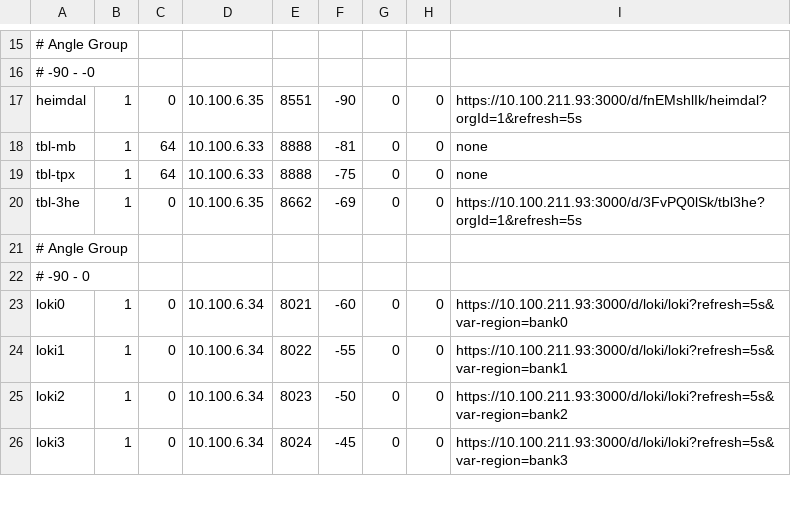
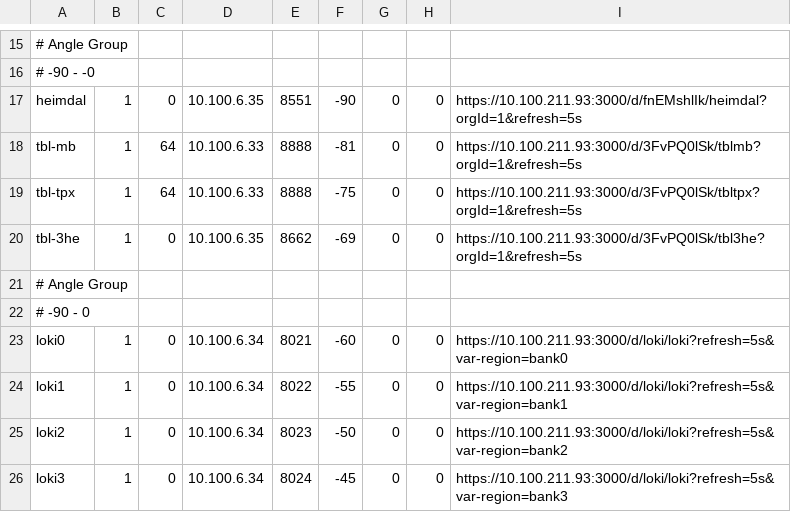
Before and after one commit to ess-dmsc/server-dashboard, a CSV file: config/ymir.csv, drawn as a sheet; only a part is shown, gaps mark what is left out; the diff names each change by its address in the sheet, - before the commit and + after, or states it on an @@ line.

Commit message:
add grafana links for all tbl efus

```diff
--- a/config/ymir.csv
+++ b/config/ymir.csv
-I18: none
+I18: https://10.100.211.93:3000/d/3FvPQ0lSk/tblmb?orgId=1&refresh=5s
-I19: none
+I19: https://10.100.211.93:3000/d/3FvPQ0lSk/tbltpx?orgId=1&refresh=5s
```
